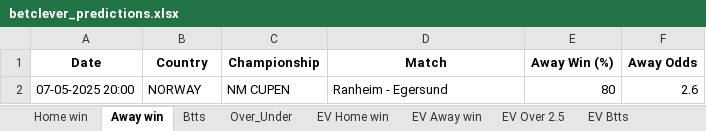
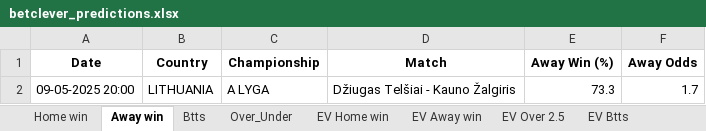
Before and after one commit to ZzZzZzZXCoo/soccer_predictions_scraper, an Excel workbook: scraper/data/betclever_predictions.xlsx, sheet Away win, drawn as a sheet; values as stored, in another font and other column widths than the file's, no borders; removed rows and columns are numbered as before the commit, all else as after; the diff names each change by its address in the sheet, - before the commit and + after, or states it on an @@ line.

```diff
--- a/scraper/data/betclever_predictions.xlsx (sheet Away win)
+++ b/scraper/data/betclever_predictions.xlsx (sheet Away win)
-row 2: 07-05-2025 20:00 | NORWAY | NM CUPEN | Ranheim - Egersund | 80 | 2.6
+row 2: 09-05-2025 20:00 | LITHUANIA | A LYGA | Džiugas Telšiai - Kauno Žalgiris | 73.3 | 1.7
```
Also changed, not shown: sheet EV Home win, sheet EV Btts, sheet EV Away win, sheet Btts, sheet Over_Under, sheet Home win, 1 more sheet.
